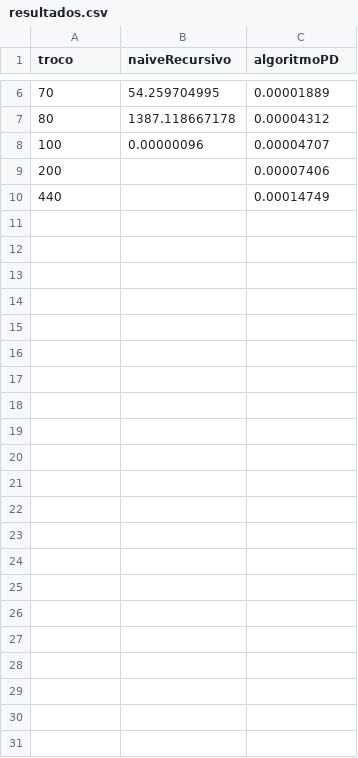
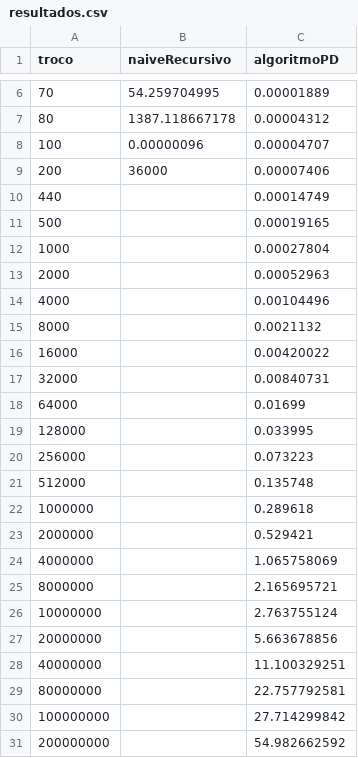
Before and after one commit to brenki1/Trabalho2AALg, a CSV file: resultados.csv, drawn as a sheet; only a part is shown, gaps mark what is left out.

Commit message:
resultados adicionados

```diff
--- a/resultados.csv
+++ b/resultados.csv
@@ -8,3 +8,24 @@
 100, 0.00000096, 0.00004707
-200, , 0.00007406
+200, 36000 , 0.00007406
 440, , 0.00014749
+500, , 0.00019165
+1000, , 0.00027804
+2000, , 0.00052963
+4000, , 0.00104496
+8000, , 0.0021132
+16000, , 0.00420022
+32000, , 0.00840731
+64000, , 0.01699
+128000, , 0.033995
+256000, , 0.073223
+512000, , 0.135748
+1000000, , 0.289618
+2000000, , 0.529421
+4000000, , 1.065758069
+8000000, , 2.165695721
+10000000, , 2.763755124
+20000000, , 5.663678856
+40000000, , 11.100329251
+80000000, , 22.757792581
+100000000, , 27.714299842
+200000000, , 54.982662592
```
Also changed, not shown: 1 other file.
